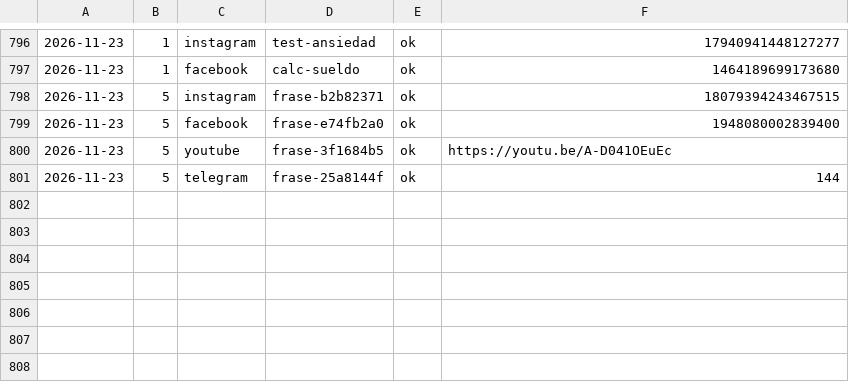
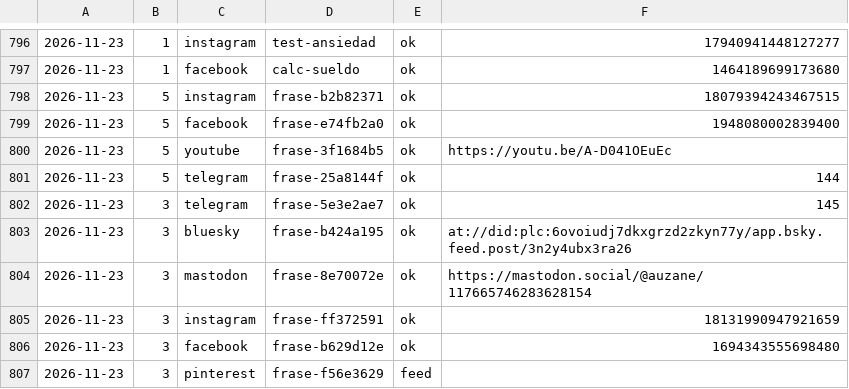
Before and after one commit to aurzane08-coder/aurzane-biblioteca-tareas, a CSV file: marketing/registro.csv, drawn as a sheet; only a part is shown, gaps mark what is left out; the diff names each change by its address in the sheet, - before the commit and + after, or states it on an @@ line.

Commit message:
marketing: pendientes 2026-11-23

```diff
--- a/marketing/registro.csv
+++ b/marketing/registro.csv
+row 802: 2026-11-23 | 3 | telegram | frase-5e3e2ae7 | ok | 145
+row 803: 2026-11-23 | 3 | bluesky | frase-b424a195 | ok | at://did:plc:6ovoiudj7dkxgrzd2zkyn77y/app.bsky.feed.post/3n2y4ubx3ra26
+row 804: 2026-11-23 | 3 | mastodon | frase-8e70072e | ok | https://mastodon.social/@auzane/117665746283628154
+row 805: 2026-11-23 | 3 | instagram | frase-ff372591 | ok | 18131990947921659
+row 806: 2026-11-23 | 3 | facebook | frase-b629d12e | ok | 1694343555698480
+row 807: 2026-11-23 | 3 | pinterest | frase-f56e3629 | feed
```
Also changed, not shown: 1 other file.
